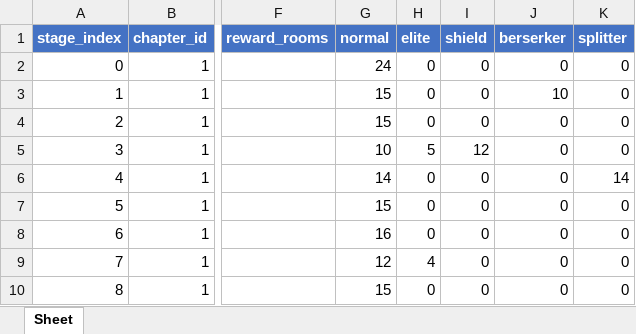
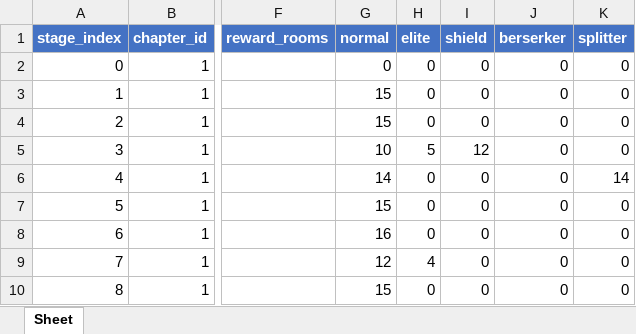
Before and after one commit to ugo123321/rzz_godot_newtry, an Excel workbook: config/excel/stages.xlsx, sheet Sheet, drawn as a sheet; only a part is shown, gaps mark what is left out; values as stored, in another font and other column widths than the file's, no borders; the diff names each change by its address in the sheet, - before the commit and + after, or states it on an @@ line.

```diff
--- a/config/excel/stages.xlsx (sheet Sheet)
+++ b/config/excel/stages.xlsx (sheet Sheet)
-G2 (normal): 24
+G2 (normal): 0
-J3 (berserker): 10
+J3 (berserker): 0
```
Also changed, not shown: 1 other file.
